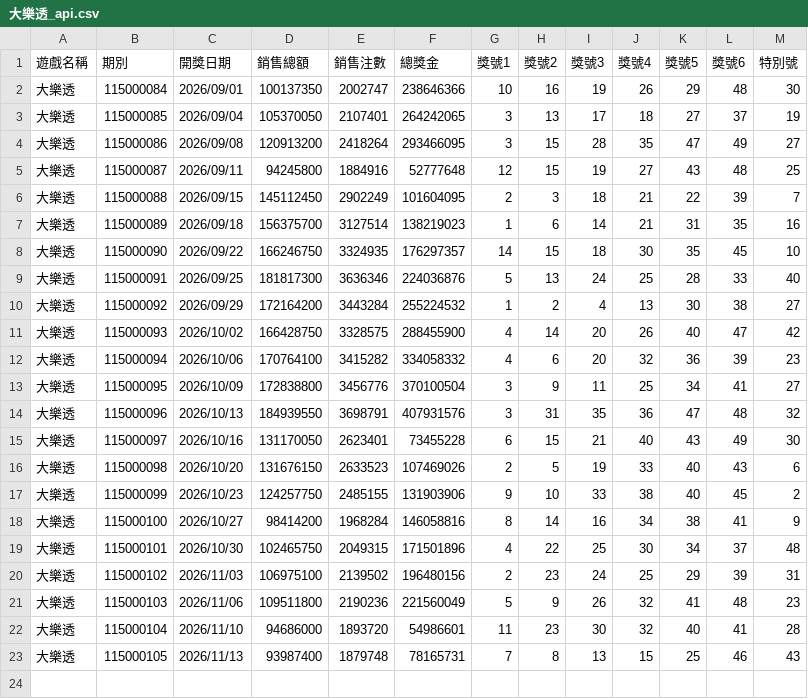
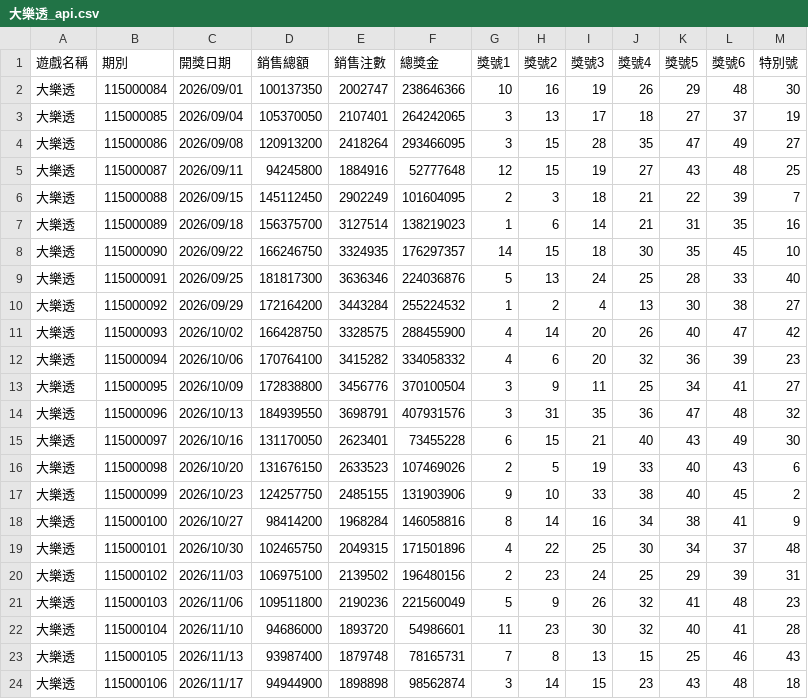
Before and after one commit to tongxiaooppo-boop/lotto-lucky, a CSV file: history/api/大樂透_api.csv, drawn as a sheet.

```diff
--- a/history/api/大樂透_api.csv
+++ b/history/api/大樂透_api.csv
@@ -23 +23,2 @@
 大樂透,115000105,2026/11/13,93987400,1879748,78165731,7,8,13,15,25,46,43
+大樂透,115000106,2026/11/17,94944900,1898898,98562874,3,14,15,23,43,48,18
```
Also changed, not shown: history/api/今彩539_api.csv, 3 other files.
